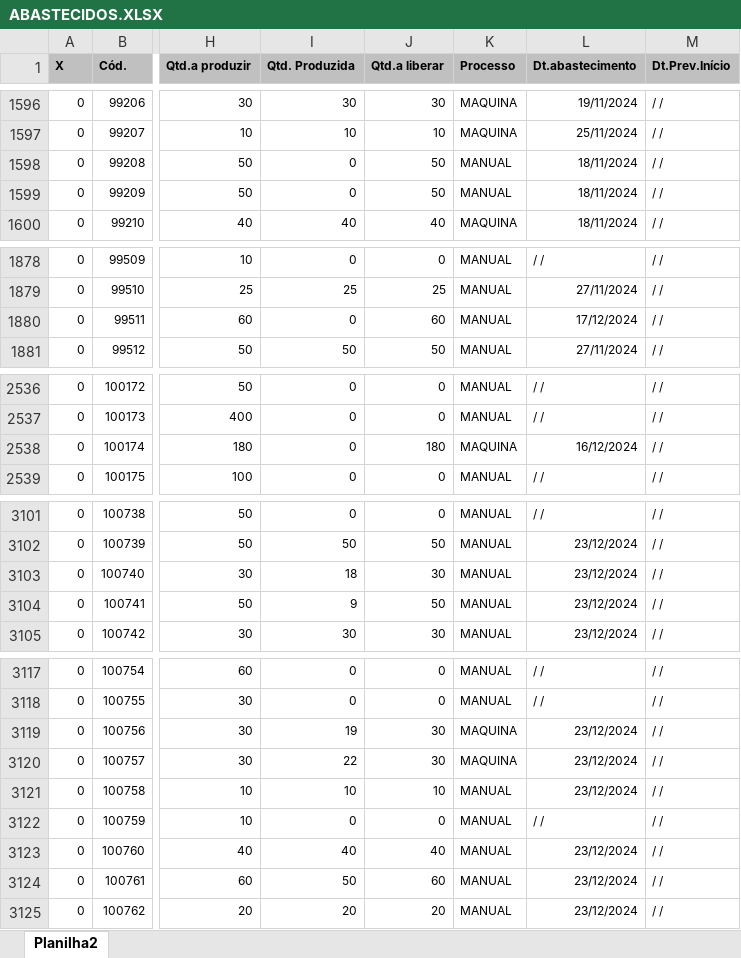
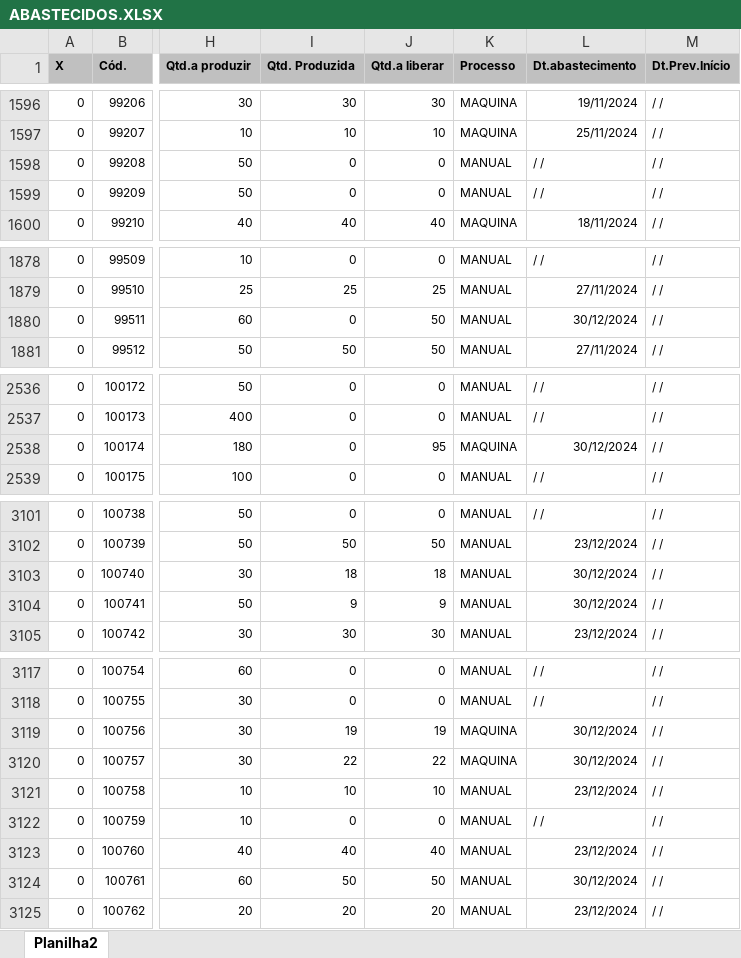
Before and after one commit to zcaus/dash, an Excel workbook: planilha/ABASTECIDOS.XLSX, sheet Planilha2, drawn as a sheet; only a part is shown, gaps mark what is left out; values as stored, in another font and other column widths than the file's, no borders; the diff covers the shown part only; the diff names each change by its address in the sheet, - before the commit and + after, or states it on an @@ line.

```diff
--- a/planilha/ABASTECIDOS.XLSX (sheet Planilha2)
+++ b/planilha/ABASTECIDOS.XLSX (sheet Planilha2)
-J1598:J1599 (Qtd.a liberar): 50
+J1598:J1599 (Qtd.a liberar): 0
-L1598:L1599 (Dt.abastecimento): 18/11/2024
+L1598:L1599 (Dt.abastecimento): / /
-J1880 (Qtd.a liberar): 60
+J1880 (Qtd.a liberar): 50
-L1880 (Dt.abastecimento): 17/12/2024
+L1880 (Dt.abastecimento): 30/12/2024
-J2538 (Qtd.a liberar): 180
+J2538 (Qtd.a liberar): 95
-L2538 (Dt.abastecimento): 16/12/2024
+L2538 (Dt.abastecimento): 30/12/2024
-J3103 (Qtd.a liberar): 30
+J3103 (Qtd.a liberar): 18
-L3103:L3104 (Dt.abastecimento): 23/12/2024
+L3103:L3104 (Dt.abastecimento): 30/12/2024
-J3104 (Qtd.a liberar): 50
+J3104 (Qtd.a liberar): 9
-J3119 (Qtd.a liberar): 30
+J3119 (Qtd.a liberar): 19
-L3119:L3120 (Dt.abastecimento): 23/12/2024
+L3119:L3120 (Dt.abastecimento): 30/12/2024
-J3120 (Qtd.a liberar): 30
+J3120 (Qtd.a liberar): 22
-J3124 (Qtd.a liberar): 60
+J3124 (Qtd.a liberar): 50
-L3124 (Dt.abastecimento): 23/12/2024
+L3124 (Dt.abastecimento): 30/12/2024
```
Also changed, not shown: 98 added rows and 14 edited cells elsewhere in this sheet, planilha/PEDIDOS_VOLPE8.XLSX, 3 other files.
